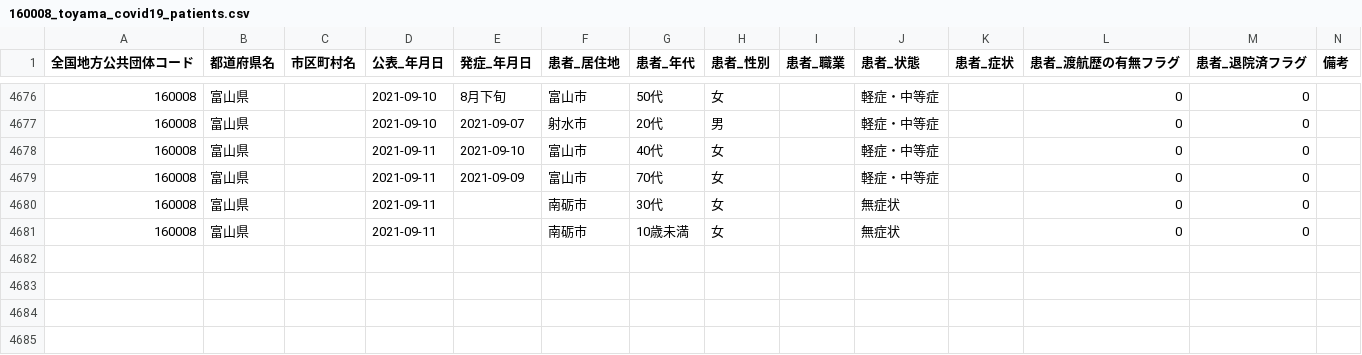
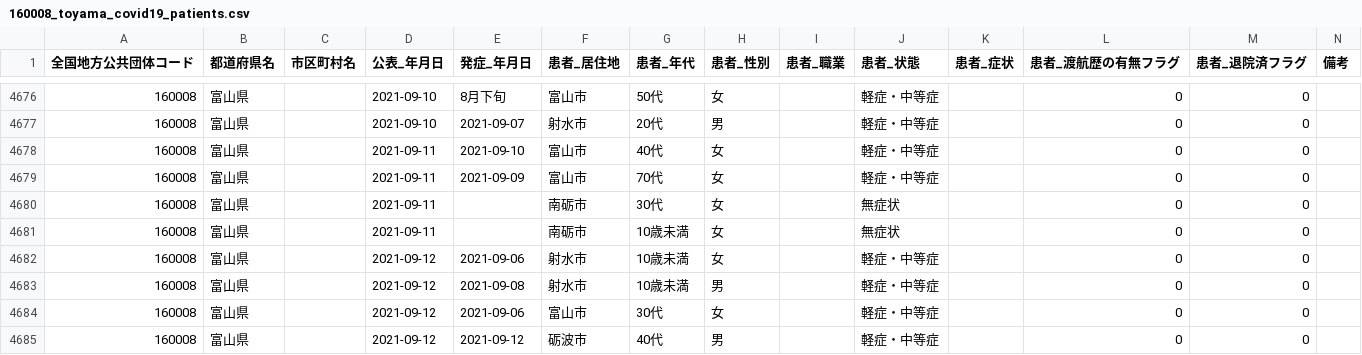
Before and after one commit to terachan0117/covid19-toyama-opendata, a CSV file: data/160008_toyama_covid19_patients.csv, drawn as a sheet; only a part is shown, gaps mark what is left out; the diff names each change by its address in the sheet, - before the commit and + after, or states it on an @@ line.

```diff
--- a/data/160008_toyama_covid19_patients.csv
+++ b/data/160008_toyama_covid19_patients.csv
+row 4682: 160008 | 富山県 |  | 2021-09-12 | 2021-09-06 | 射水市 | 10歳未満 | 女 |  | 軽症・中等症 |  | 0 | 0
+row 4683: 160008 | 富山県 |  | 2021-09-12 | 2021-09-08 | 射水市 | 10歳未満 | 男 |  | 軽症・中等症 |  | 0 | 0
+row 4684: 160008 | 富山県 |  | 2021-09-12 | 2021-09-06 | 富山市 | 30代 | 女 |  | 軽症・中等症 |  | 0 | 0
+row 4685: 160008 | 富山県 |  | 2021-09-12 | 2021-09-12 | 砺波市 | 40代 | 男 |  | 軽症・中等症 |  | 0 | 0
```
Also changed, not shown: data/160008_toyama_covid19_antigen_test_people.csv, data/160008_toyama_covid19_confirm_patients.csv, 7 other files.
